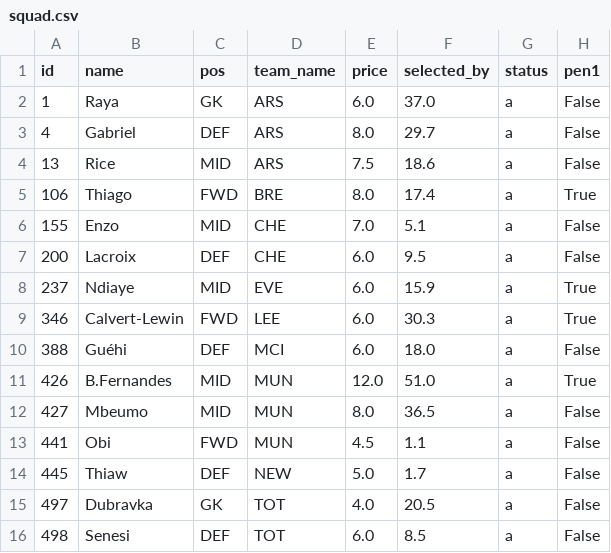
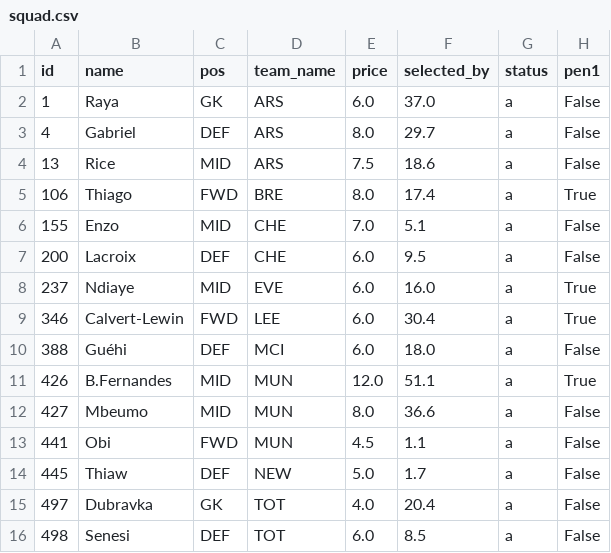
Before and after one commit to alexwijayapost/fpl, a CSV file: fpl-tools/out/squad.csv, drawn as a sheet; only a part is shown; the diff names each change by its address in the sheet, - before the commit and + after, or states it on an @@ line.

```diff
--- a/fpl-tools/out/squad.csv
+++ b/fpl-tools/out/squad.csv
-F8 (selected_by): 15.9
+F8 (selected_by): 16.0
-F9 (selected_by): 30.3
+F9 (selected_by): 30.4
-F11 (selected_by): 51.0
+F11 (selected_by): 51.1
-F12 (selected_by): 36.5
+F12 (selected_by): 36.6
-F15 (selected_by): 20.5
+F15 (selected_by): 20.4
```
Also changed, not shown: fpl-tools/out/projections_total.csv, 5 other files.
